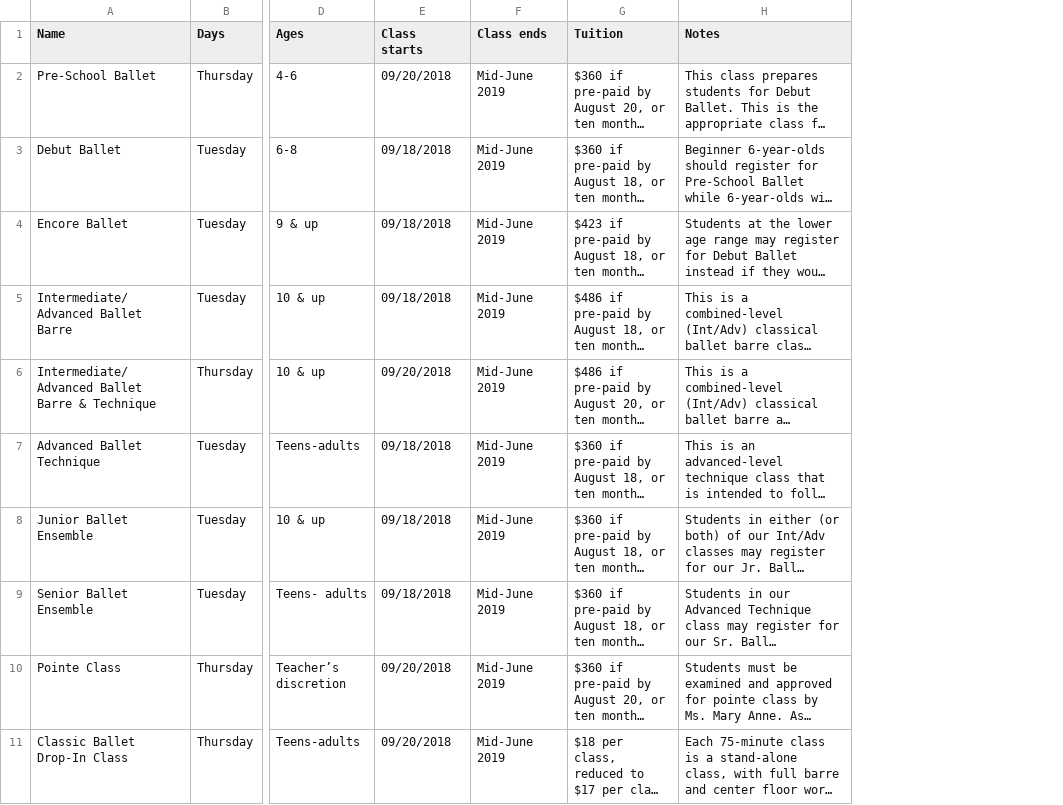
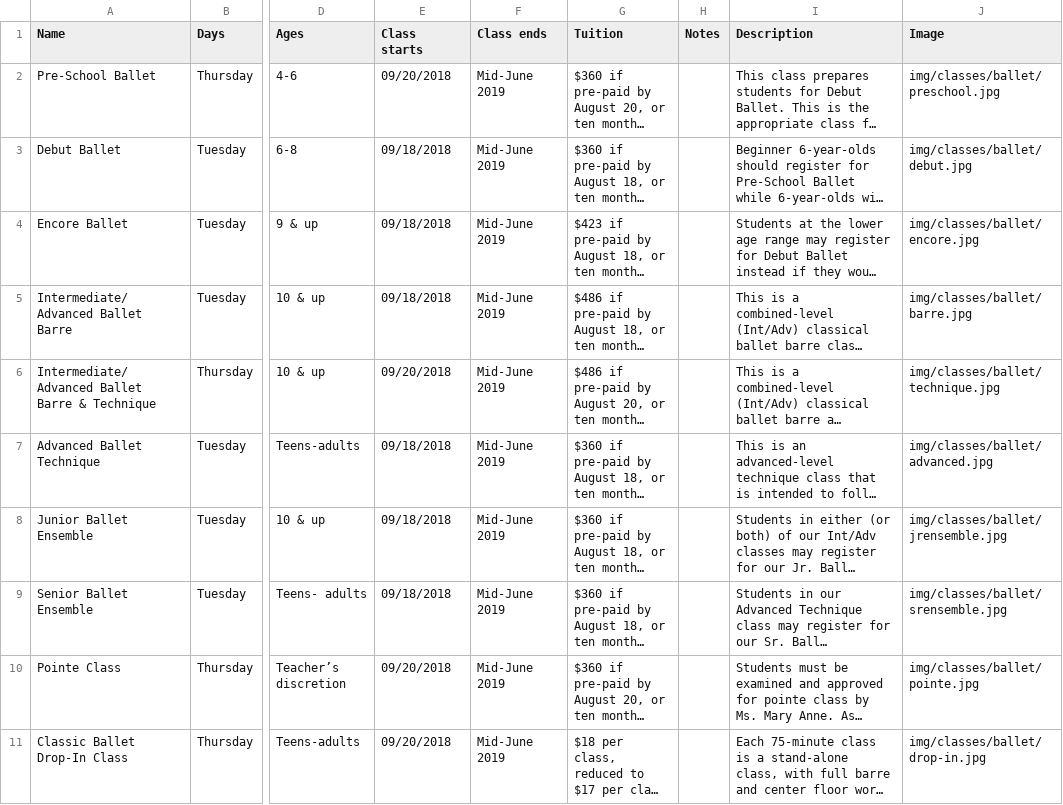
Before and after one commit to johnameyer/cincinnati-dance-website, a CSV file: data/ballet.csv, drawn as a sheet; only a part is shown, gaps mark what is left out; long unchanged cells end in …; addresses are those after the commit; the diff names each change by its address in the sheet, - before the commit and + after, or states it on an @@ line.

Commit message:
Big Image Update

```diff
--- a/data/ballet.csv
+++ b/data/ballet.csv
+column H (Notes), empty
+column J (Image), rows 2-11: img/classes/ballet/preschool.jpg | img/classes/ballet/debut.jpg | img/classes/ballet/encore.jpg | img/classes/ballet/barre.jpg | img/classes/ballet/technique.jpg | img/classes/ballet/advanced.jpg | img/classes/ballet/jrensemble.jpg | img/classes/ballet/srensemble.jpg | img/classes/ballet/pointe.jpg | img/classes/ballet/drop-in.jpg
-I1: Notes
+I1: Description
```
Also changed, not shown: data/contemporary-acro-dance.csv, data/jazz-hip-hop.csv, 29 other files.
